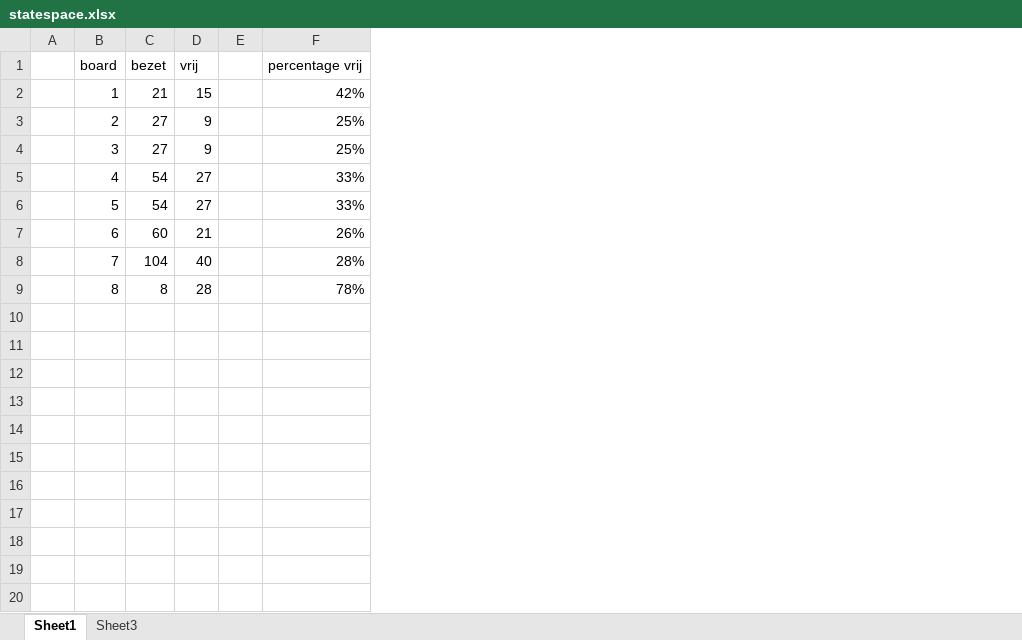
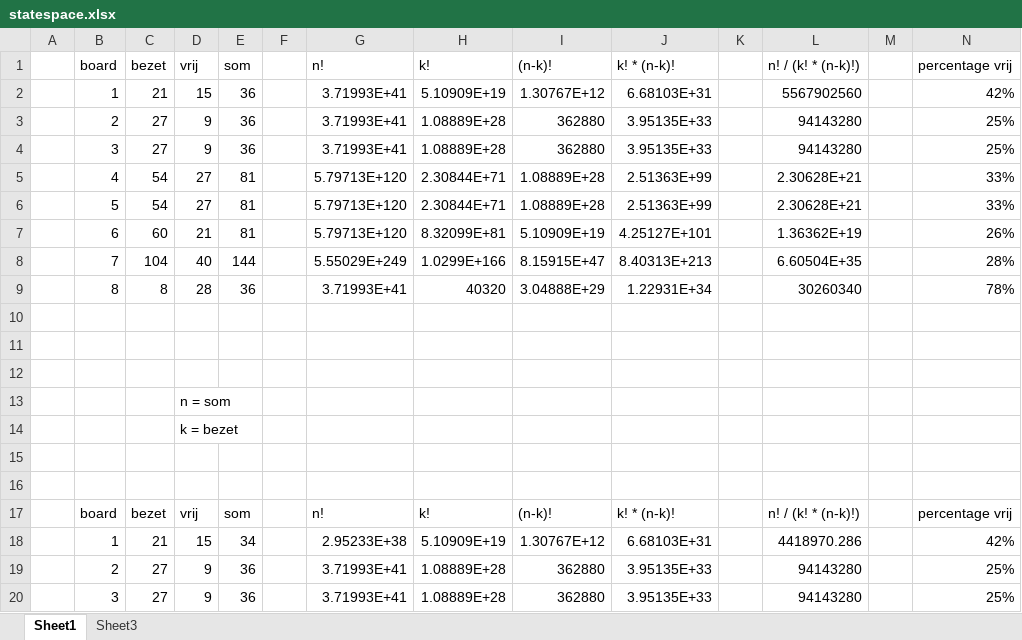
Before and after one commit to oekeur/MinProg_Heuristieken, an Excel workbook: statespace.xlsx, sheet Sheet1, drawn as a sheet; only a part is shown; values as stored, in another font and other column widths than the file's, no borders; the diff covers the shown part only; the diff names each change by its address in the sheet, - before the commit and + after, or states it on an @@ line.

```diff
--- a/statespace.xlsx (sheet Sheet1)
+++ b/statespace.xlsx (sheet Sheet1)
+column E (som), rows 2-9: 36 | 36 | 36 | 81 | 81 | 81 | 144 | 36
+column G (n!), rows 2-9: 3.71993E+41 | 3.71993E+41 | 3.71993E+41 | 5.79713E+120 | 5.79713E+120 | 5.79713E+120 | 5.55029E+249 | 3.71993E+41
+column H (k!), rows 2-9: 5.10909E+19 | 1.08889E+28 | 1.08889E+28 | 2.30844E+71 | 2.30844E+71 | 8.32099E+81 | 1.0299E+166 | 40320
+column I ((n-k)!), rows 2-9: 1.30767E+12 | 362880 | 362880 | 1.08889E+28 | 1.08889E+28 | 5.10909E+19 | 8.15915E+47 | 3.04888E+29
+column J (k! * (n-k)!), rows 2-9: 6.68103E+31 | 3.95135E+33 | 3.95135E+33 | 2.51363E+99 | 2.51363E+99 | 4.25127E+101 | 8.40313E+213 | 1.22931E+34
+column K, empty
+column L (n! / (k! * (n-k)!)), rows 2-9: 5567902560 | 94143280 | 94143280 | 2.30628E+21 | 2.30628E+21 | 1.36362E+19 | 6.60504E+35 | 30260340
+column M, empty
+row 10: (empty)
+row 11: (empty)
+row 12: (empty)
+row 13:  |  |  | n = som
+row 14:  |  |  | k = bezet
+row 15: (empty)
+row 16: (empty)
+row 17:  | board | bezet | vrij | som |  | n! | k! | (n-k)! | k! * (n-k)! |  | n! / (k! * (n-k)!) |  | percentage vrij
+row 18:  | 1 | 21 | 15 | 34 |  | 2.95233E+38 | 5.10909E+19 | 1.30767E+12 | 6.68103E+31 |  | 4418970.286 |  | 42%
+row 19:  | 2 | 27 | 9 | 36 |  | 3.71993E+41 | 1.08889E+28 | 362880 | 3.95135E+33 |  | 94143280 |  | 25%
+row 20:  | 3 | 27 | 9 | 36 |  | 3.71993E+41 | 1.08889E+28 | 362880 | 3.95135E+33 |  | 94143280 |  | 25%
```
Also changed, not shown: 10 added rows elsewhere in this sheet, 5 other files.
